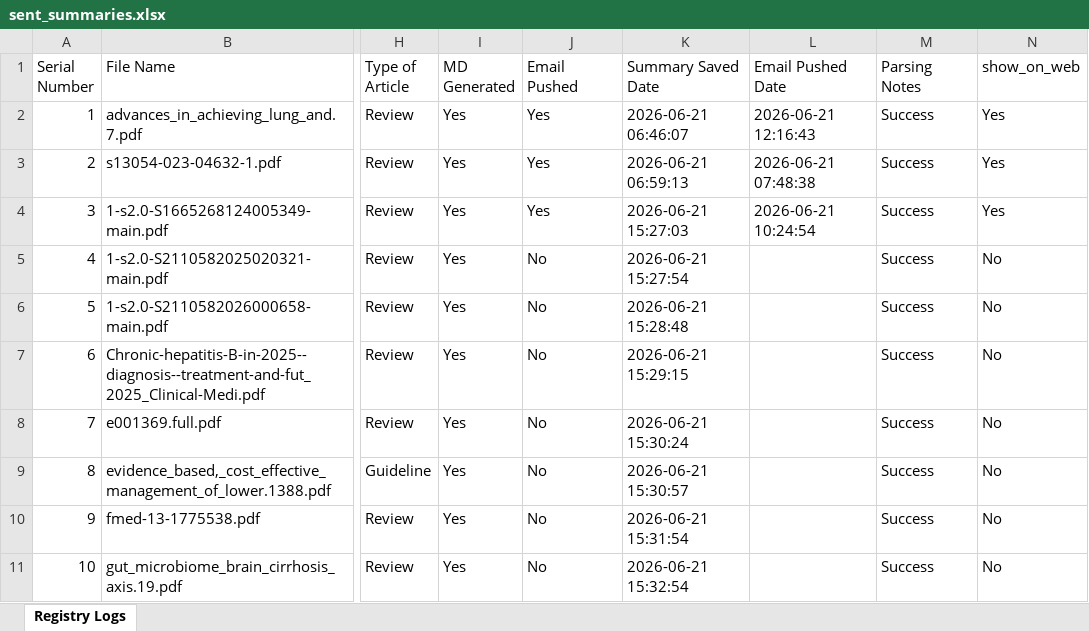
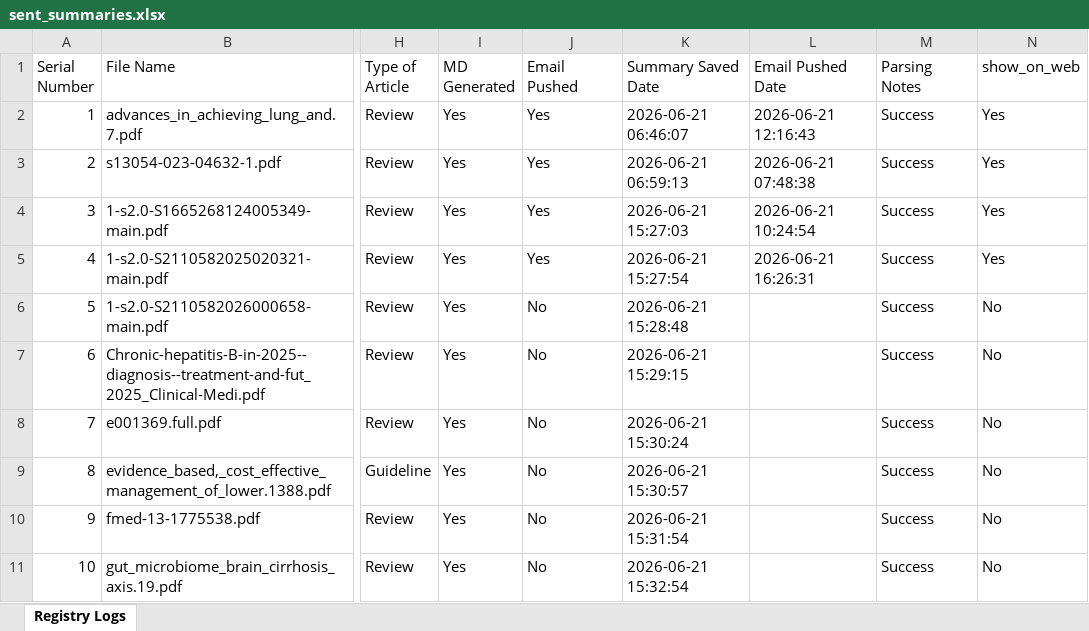
Before and after one commit to ronakjavia27/hack.ccm.acumen-microlearning, an Excel workbook: sent_summaries.xlsx, sheet Registry Logs, drawn as a sheet; only a part is shown, gaps mark what is left out; values as stored, in another font and other column widths than the file's, no borders; the diff names each change by its address in the sheet, - before the commit and + after, or states it on an @@ line.

```diff
--- a/sent_summaries.xlsx (sheet Registry Logs)
+++ b/sent_summaries.xlsx (sheet Registry Logs)
-J5 (Email Pushed): No
+J5 (Email Pushed): Yes
-L5 (Email Pushed Date): (empty)
+L5 (Email Pushed Date): 2026-06-21 16:26:31
-N5 (show_on_web): No
+N5 (show_on_web): Yes
```
Also changed, not shown: 1 other file.
